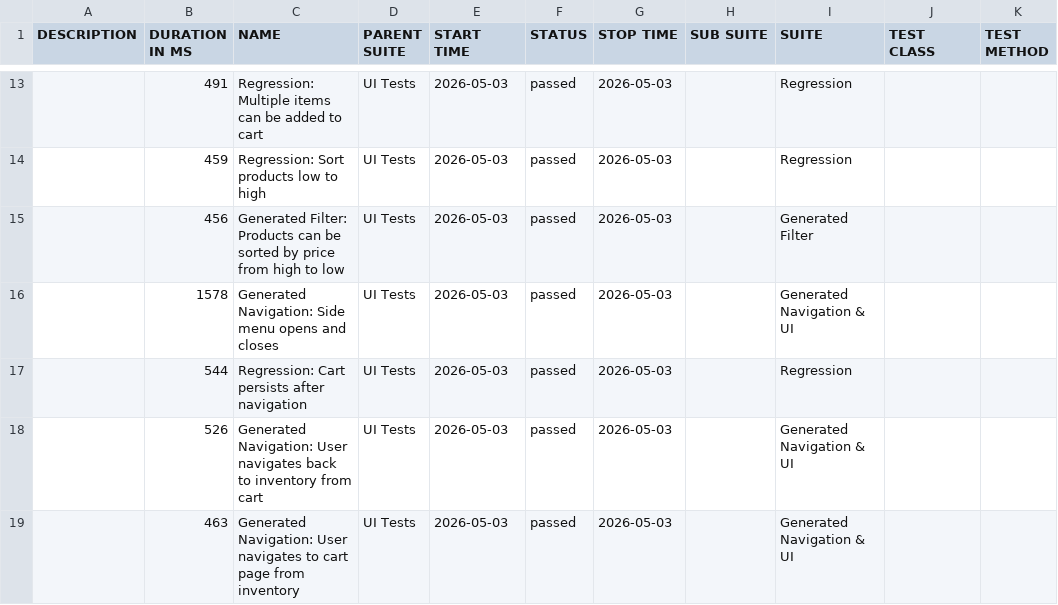
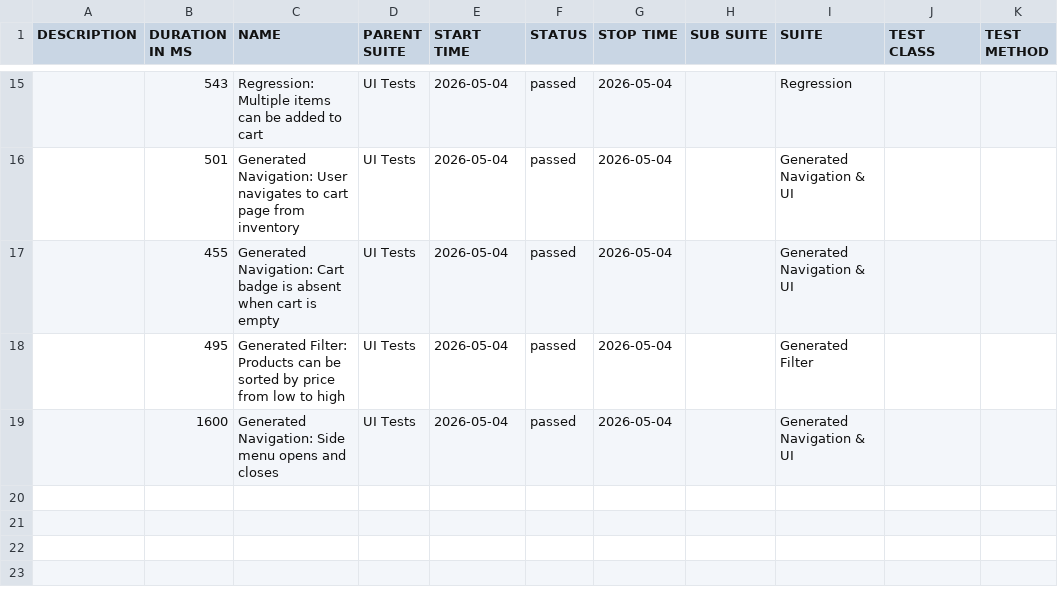
Before and after one commit to dinasagal/python-qa-framework2, a CSV file: data/suites.csv, drawn as a sheet; only a part is shown, gaps mark what is left out; the diff covers the shown part only.

```diff
--- a/data/suites.csv
+++ b/data/suites.csv
@@ -13,7 +15,5 @@
-"","491","Regression: Multiple items can be added to cart","UI Tests","2026-05-03","passed","2026-05-03","","Regression","",""
-"","459","Regression: Sort products low to high","UI Tests","2026-05-03","passed","2026-05-03","","Regression","",""
-"","456","Generated Filter: Products can be sorted by price from high to low","UI Tests","2026-05-03","passed","2026-05-03","","Generated Filter","",""
-"","1578","Generated Navigation: Side menu opens and closes","UI Tests","2026-05-03","passed","2026-05-03","","Generated Navigation & UI","",""
-"","544","Regression: Cart persists after navigation","UI Tests","2026-05-03","passed","2026-05-03","","Regression","",""
-"","526","Generated Navigation: User navigates back to inventory from cart","UI Tests","2026-05-03","passed","2026-05-03","","Generated Navigation & UI","",""
-"","463","Generated Navigation: User navigates to cart page from inventory","UI Tests","2026-05-03","passed","2026-05-03","","Generated Navigation & UI","",""
+"","543","Regression: Multiple items can be added to cart","UI Tests","2026-05-04","passed","2026-05-04","","Regression","",""
+"","501","Generated Navigation: User navigates to cart page from inventory","UI Tests","2026-05-04","passed","2026-05-04","","Generated Navigation & UI","",""
+"","455","Generated Navigation: Cart badge is absent when cart is empty","UI Tests","2026-05-04","passed","2026-05-04","","Generated Navigation & UI","",""
+"","495","Generated Filter: Products can be sorted by price from low to high","UI Tests","2026-05-04","passed","2026-05-04","","Generated Filter","",""
+"","1600","Generated Navigation: Side menu opens and closes","UI Tests","2026-05-04","passed","2026-05-04","","Generated Navigation & UI","",""
```
Also changed, not shown: 5 added rows, 3 removed rows and 28 edited cells elsewhere in this file, 32 other files.
